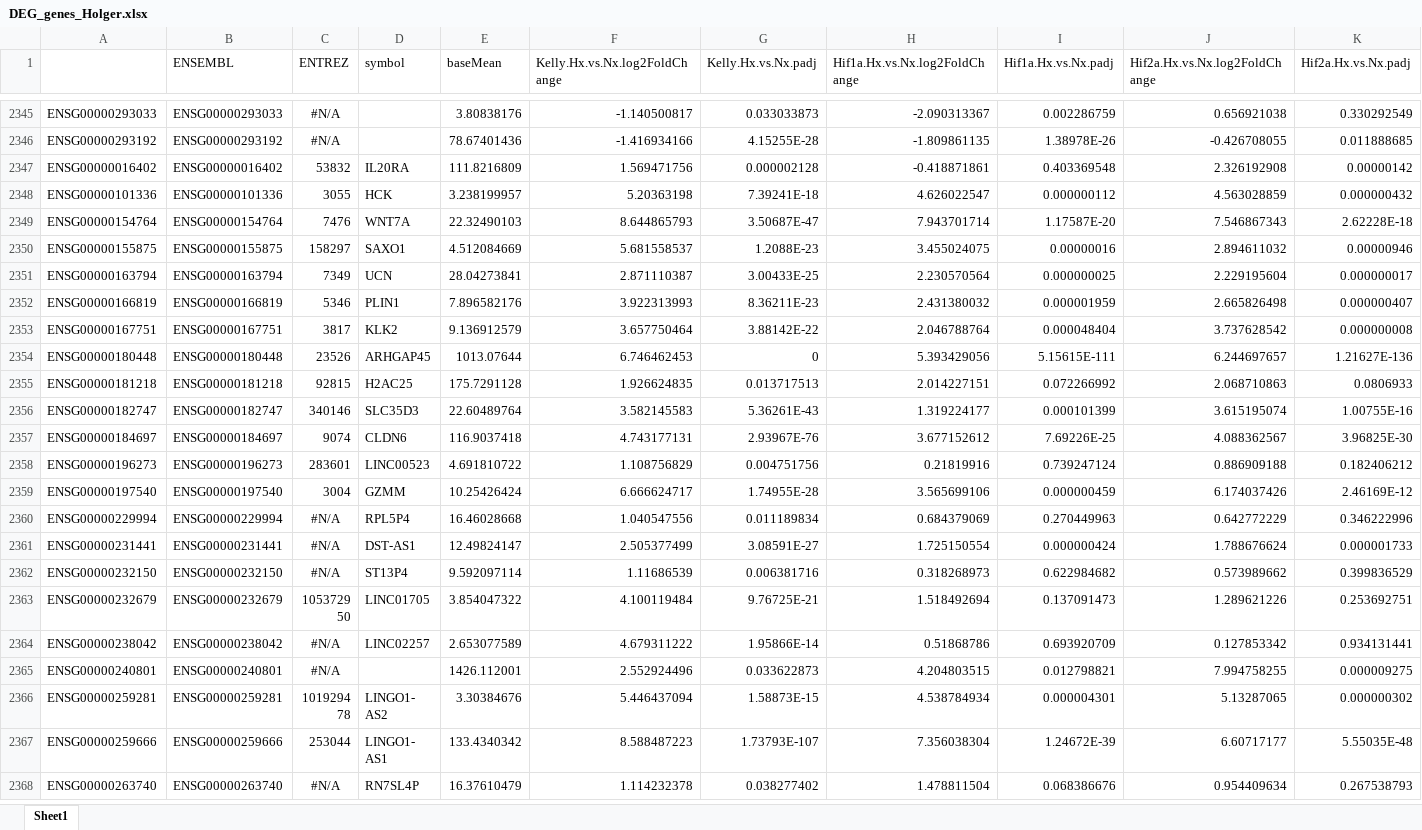
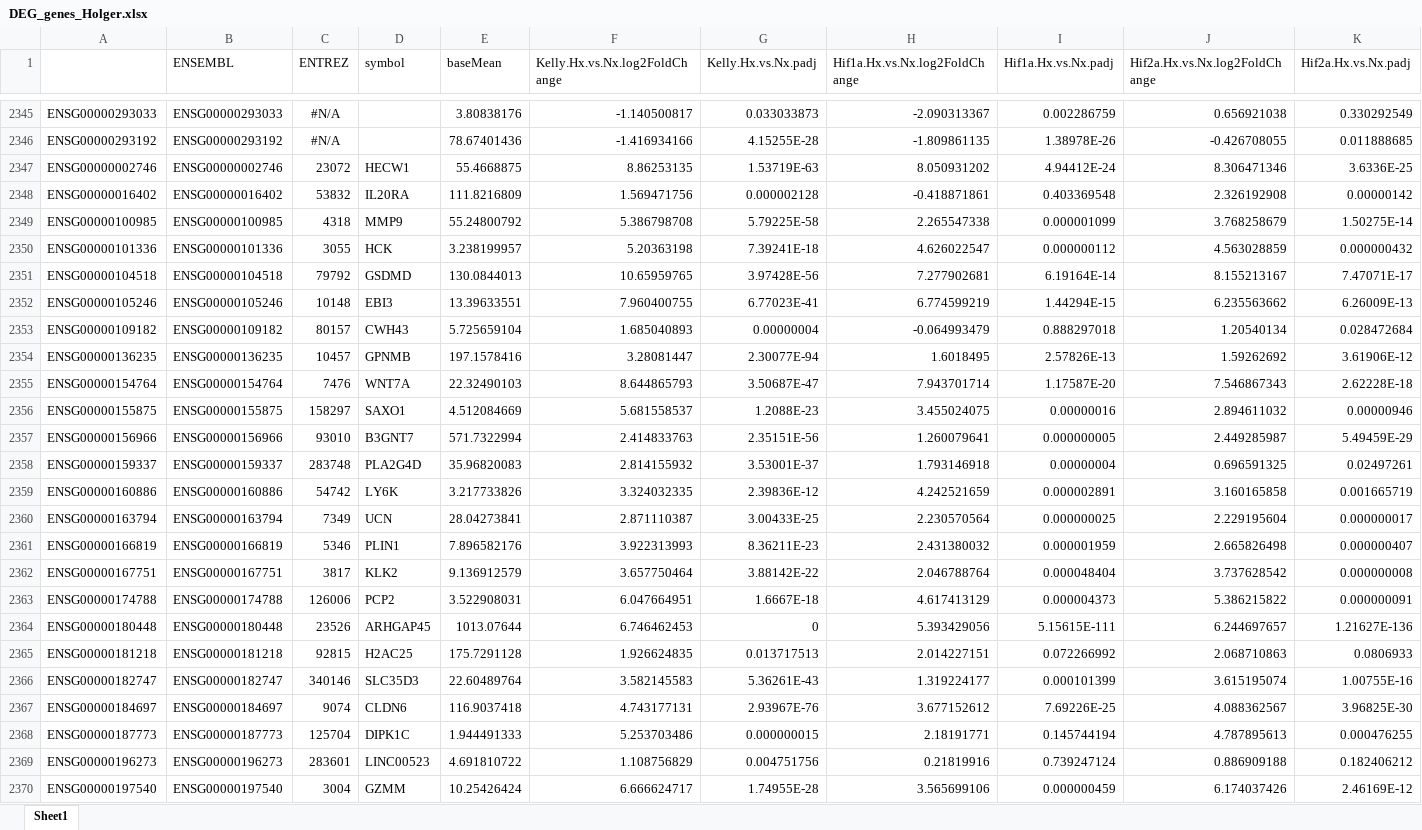
Before and after one commit to DNAborn/RNAseq_Kelly_Hx, an Excel workbook: 4_manuscript/DEG_genes_Holger.xlsx, sheet Sheet1, drawn as a sheet; only a part is shown, gaps mark what is left out; the shorter side is filled out with more unchanged rows; values as stored, in another font and other column widths than the file's, no borders; rows hold the shown columns only; the diff covers the shown part only; the diff names each change by its address in the sheet, - before the commit and + after, or states it on an @@ line.

```diff
--- a/4_manuscript/DEG_genes_Holger.xlsx (sheet Sheet1)
+++ b/4_manuscript/DEG_genes_Holger.xlsx (sheet Sheet1)
+row 2347: ENSG00000002746 | ENSG00000002746 | 23072 | HECW1 | 55.4668875 | 8.86253135 | 1.53719E-63 | 8.050931202 | 4.94412E-24 | 8.306471346 | 3.6336E-25
+row 2349: ENSG00000100985 | ENSG00000100985 | 4318 | MMP9 | 55.24800792 | 5.386798708 | 5.79225E-58 | 2.265547338 | 0.000001099 | 3.768258679 | 1.50275E-14
+row 2351: ENSG00000104518 | ENSG00000104518 | 79792 | GSDMD | 130.0844013 | 10.65959765 | 3.97428E-56 | 7.277902681 | 6.19164E-14 | 8.155213167 | 7.47071E-17
+row 2352: ENSG00000105246 | ENSG00000105246 | 10148 | EBI3 | 13.39633551 | 7.960400755 | 6.77023E-41 | 6.774599219 | 1.44294E-15 | 6.235563662 | 6.26009E-13
+row 2353: ENSG00000109182 | ENSG00000109182 | 80157 | CWH43 | 5.725659104 | 1.685040893 | 0.00000004 | -0.064993479 | 0.888297018 | 1.20540134 | 0.028472684
+row 2354: ENSG00000136235 | ENSG00000136235 | 10457 | GPNMB | 197.1578416 | 3.28081447 | 2.30077E-94 | 1.6018495 | 2.57826E-13 | 1.59262692 | 3.61906E-12
+row 2357: ENSG00000156966 | ENSG00000156966 | 93010 | B3GNT7 | 571.7322994 | 2.414833763 | 2.35151E-56 | 1.260079641 | 0.000000005 | 2.449285987 | 5.49459E-29
+row 2358: ENSG00000159337 | ENSG00000159337 | 283748 | PLA2G4D | 35.96820083 | 2.814155932 | 3.53001E-37 | 1.793146918 | 0.00000004 | 0.696591325 | 0.02497261
+row 2359: ENSG00000160886 | ENSG00000160886 | 54742 | LY6K | 3.217733826 | 3.324032335 | 2.39836E-12 | 4.242521659 | 0.000002891 | 3.160165858 | 0.001665719
+row 2363: ENSG00000174788 | ENSG00000174788 | 126006 | PCP2 | 3.522908031 | 6.047664951 | 1.6667E-18 | 4.617413129 | 0.000004373 | 5.386215822 | 0.000000091
+row 2368: ENSG00000187773 | ENSG00000187773 | 125704 | DIPK1C | 1.944491333 | 5.253703486 | 0.000000015 | 2.18191771 | 0.145744194 | 4.787895613 | 0.000476255
```
Also changed, not shown: 25 added rows elsewhere in this sheet, 4_manuscript/HIF1A_HIF2A_genes.xlsx, 4_manuscript/HIF1A_genes.xlsx, 22 other files.
